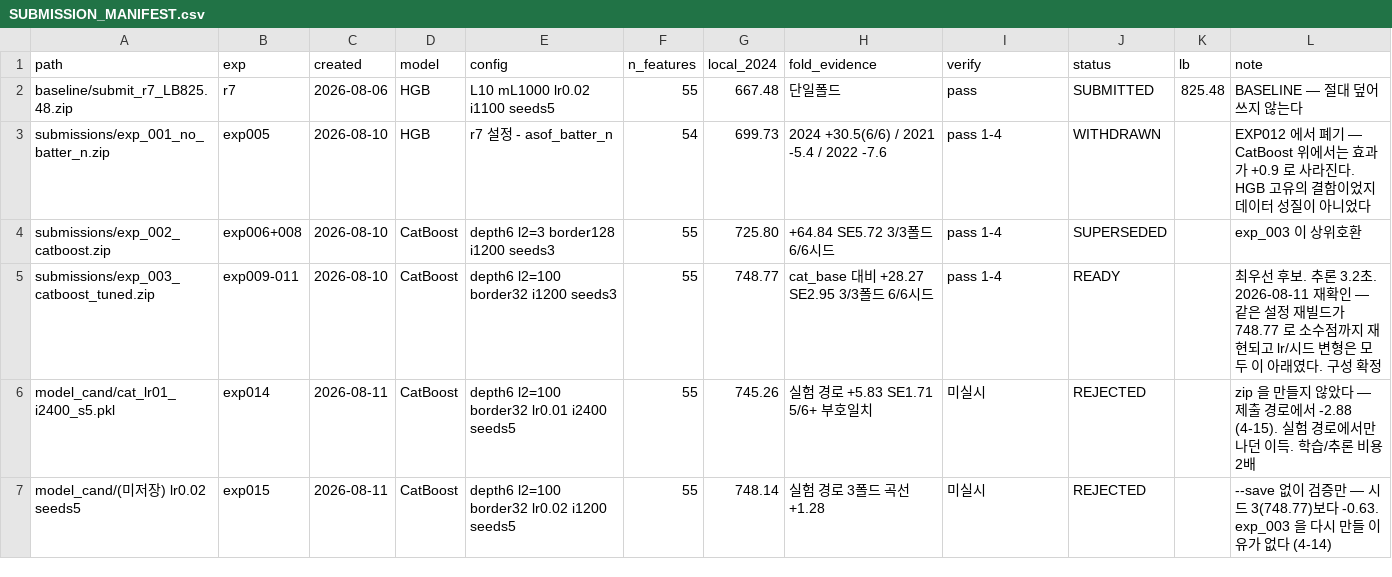
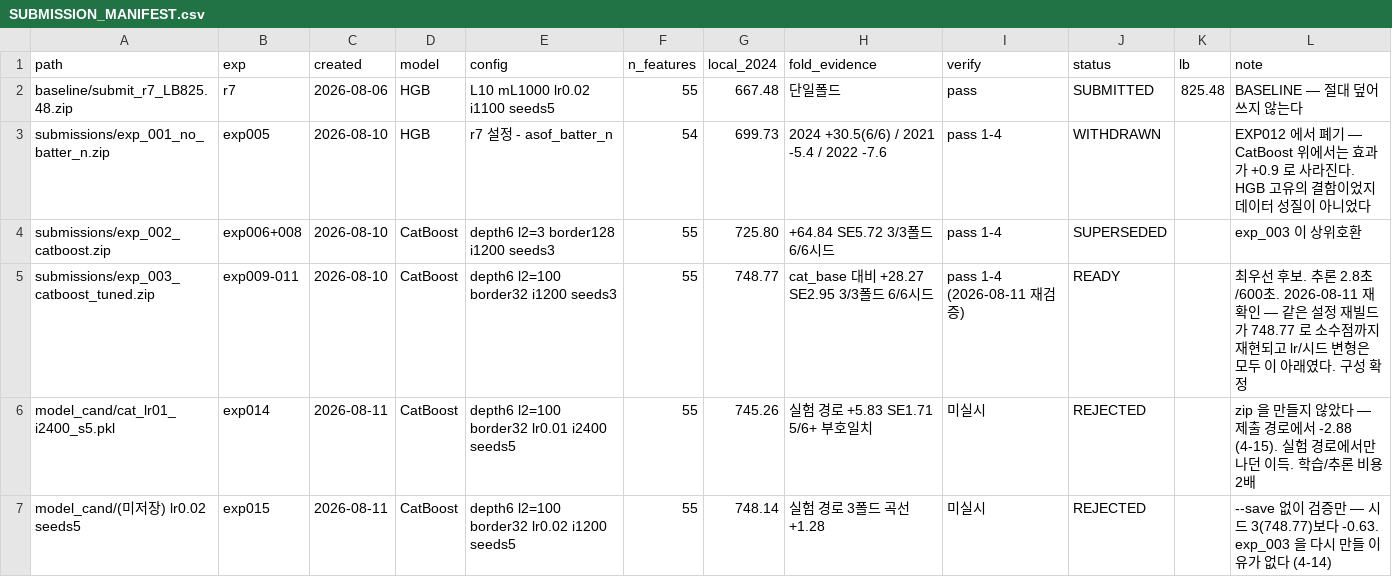
Before and after one commit to hoo743-ui/LG_Aimers09, a CSV file: SUBMISSION_MANIFEST.csv, drawn as a sheet.

```diff
--- a/SUBMISSION_MANIFEST.csv
+++ b/SUBMISSION_MANIFEST.csv
@@ -4,3 +4,3 @@ submissions/exp_001_no_batter_n.zip,exp005,2026-08-10,HGB,r7 설정 - asof_batte
 submissions/exp_002_catboost.zip,exp006+008,2026-08-10,CatBoost,depth6 l2=3 border128 i1200 seeds3,55,725.80,+64.84 SE5.72 3/3폴드 6/6시드,pass 1-4,SUPERSEDED,,exp_003 이 상위호환
-submissions/exp_003_catboost_tuned.zip,exp009-011,2026-08-10,CatBoost,depth6 l2=100 border32 i1200 seeds3,55,748.77,cat_base 대비 +28.27 SE2.95 3/3폴드 6/6시드,pass 1-4,READY,,최우선 후보. 추론 3.2초. 2026-08-11 재확인 — 같은 설정 재빌드가 748.77 로 소수점까지 재현되고 lr/시드 변형은 모두 이 아래였다. 구성 확정
+submissions/exp_003_catboost_tuned.zip,exp009-011,2026-08-10,CatBoost,depth6 l2=100 border32 i1200 seeds3,55,748.77,cat_base 대비 +28.27 SE2.95 3/3폴드 6/6시드,pass 1-4 (2026-08-11 재검증),READY,,최우선 후보. 추론 2.8초/600초. 2026-08-11 재확인 — 같은 설정 재빌드가 748.77 로 소수점까지 재현되고 lr/시드 변형은 모두 이 아래였다. 구성 확정
 model_cand/cat_lr01_i2400_s5.pkl,exp014,2026-08-11,CatBoost,depth6 l2=100 border32 lr0.01 i2400 seeds5,55,745.26,실험 경로 +5.83 SE1.71 5/6+ 부호일치,미실시,REJECTED,,zip 을 만들지 않았다 — 제출 경로에서 -2.88 (4-15). 실험 경로에서만 나던 이득. 학습/추론 비용 2배
```
Also changed, not shown: 2 other files.
